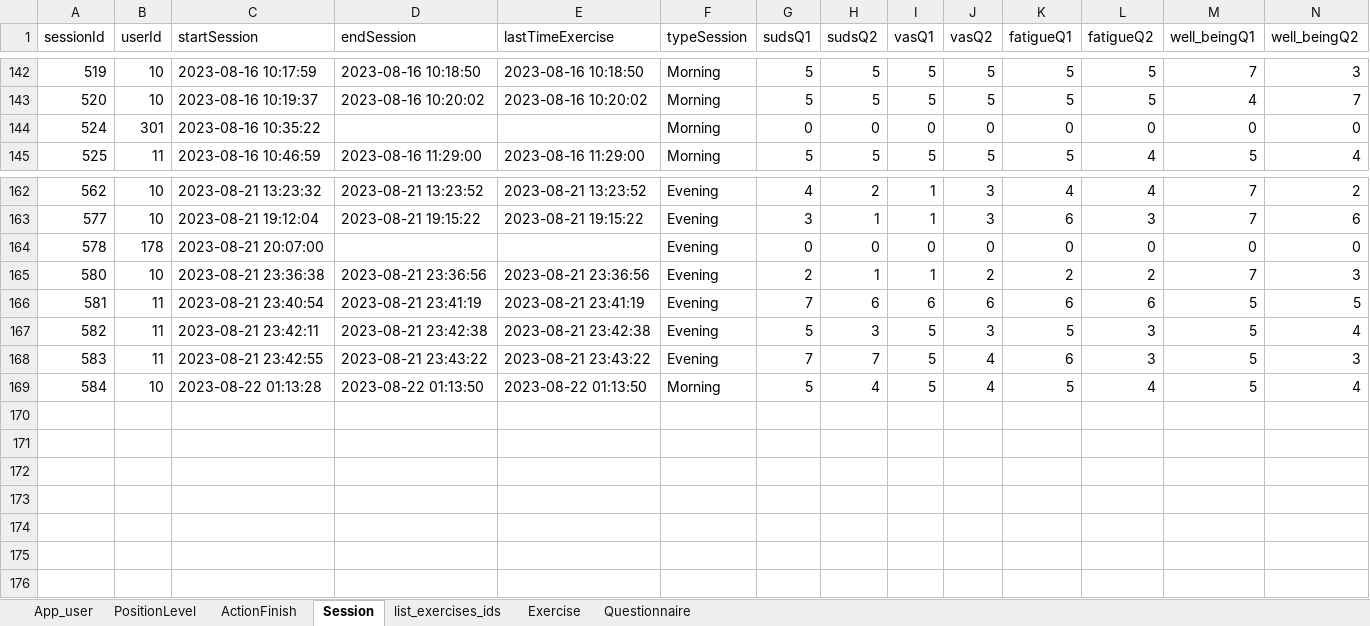
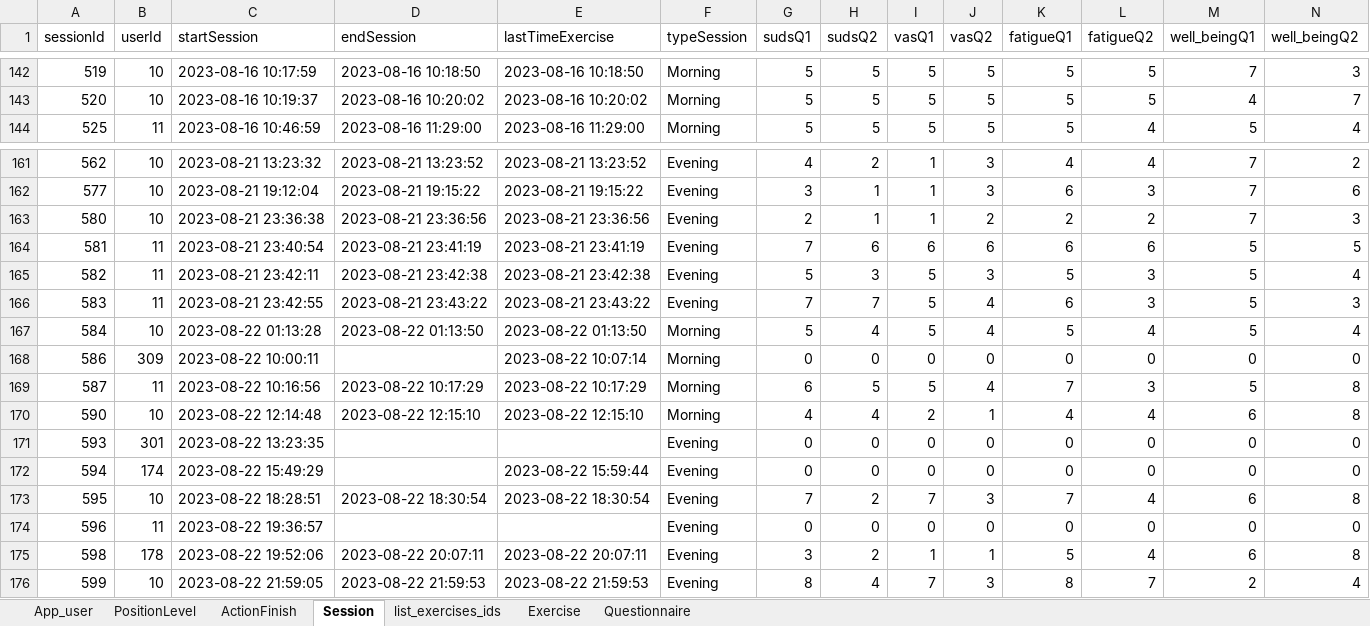
Before and after one commit to ozseadia/COBIMINDEX, an Excel workbook: Data/data.xlsx, sheet Session, drawn as a sheet; only a part is shown, gaps mark what is left out; values as stored, in another font and other column widths than the file's, no borders; removed rows and columns are numbered as before the commit, all else as after; the diff names each change by its address in the sheet, - before the commit and + after, or states it on an @@ line.

```diff
--- a/Data/data.xlsx (sheet Session)
+++ b/Data/data.xlsx (sheet Session)
-row 144: 524 | 301 | 2023-08-16 10:35:22 |  |  | Morning | 0 | 0 | 0 | 0 | 0 | 0 | 0 | 0
-row 164: 578 | 178 | 2023-08-21 20:07:00 |  |  | Evening | 0 | 0 | 0 | 0 | 0 | 0 | 0 | 0
+row 168: 586 | 309 | 2023-08-22 10:00:11 |  | 2023-08-22 10:07:14 | Morning | 0 | 0 | 0 | 0 | 0 | 0 | 0 | 0
+row 169: 587 | 11 | 2023-08-22 10:16:56 | 2023-08-22 10:17:29 | 2023-08-22 10:17:29 | Morning | 6 | 5 | 5 | 4 | 7 | 3 | 5 | 8
+row 170: 590 | 10 | 2023-08-22 12:14:48 | 2023-08-22 12:15:10 | 2023-08-22 12:15:10 | Morning | 4 | 4 | 2 | 1 | 4 | 4 | 6 | 8
+row 171: 593 | 301 | 2023-08-22 13:23:35 |  |  | Evening | 0 | 0 | 0 | 0 | 0 | 0 | 0 | 0
+row 172: 594 | 174 | 2023-08-22 15:49:29 |  | 2023-08-22 15:59:44 | Evening | 0 | 0 | 0 | 0 | 0 | 0 | 0 | 0
+row 173: 595 | 10 | 2023-08-22 18:28:51 | 2023-08-22 18:30:54 | 2023-08-22 18:30:54 | Evening | 7 | 2 | 7 | 3 | 7 | 4 | 6 | 8
+row 174: 596 | 11 | 2023-08-22 19:36:57 |  |  | Evening | 0 | 0 | 0 | 0 | 0 | 0 | 0 | 0
+row 175: 598 | 178 | 2023-08-22 19:52:06 | 2023-08-22 20:07:11 | 2023-08-22 20:07:11 | Evening | 3 | 2 | 1 | 1 | 5 | 4 | 6 | 8
+row 176: 599 | 10 | 2023-08-22 21:59:05 | 2023-08-22 21:59:53 | 2023-08-22 21:59:53 | Evening | 8 | 4 | 7 | 3 | 8 | 7 | 2 | 4
```
Also changed, not shown: sheet Questionnaire, sheet Exercise, sheet ActionFinish, sheet list_exercises_ids, sheet App_user, Data/acount and passwords.xlsx.
